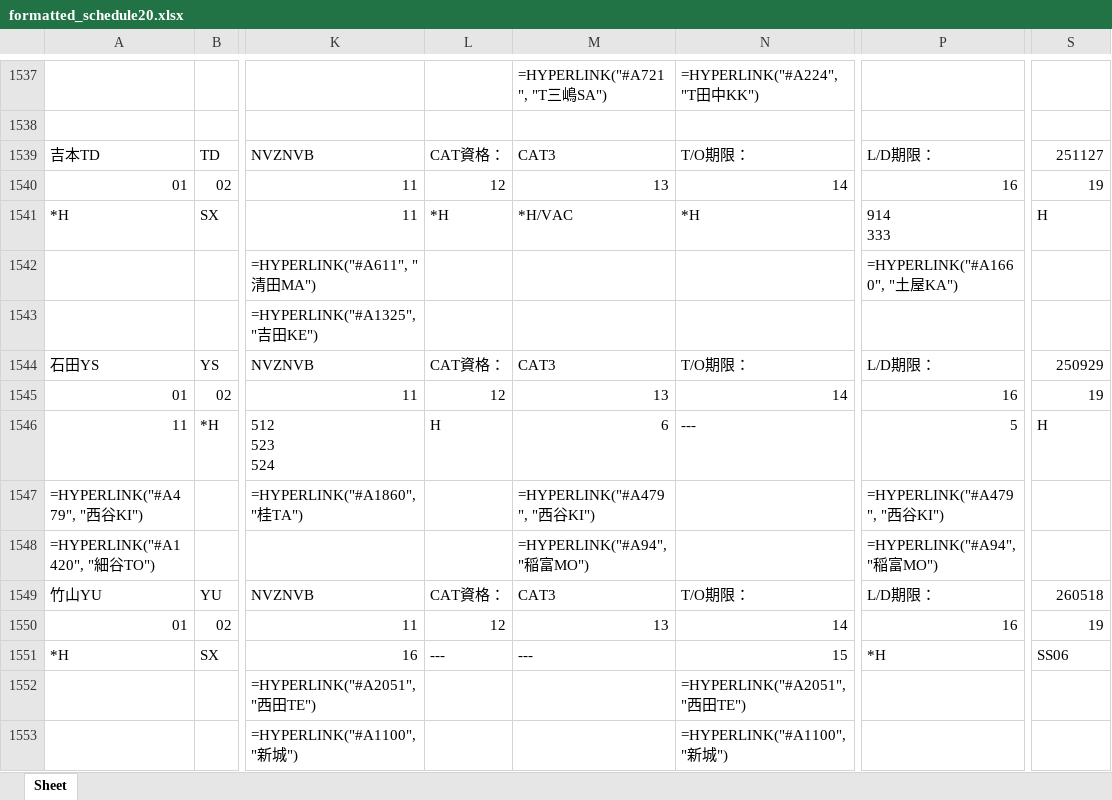
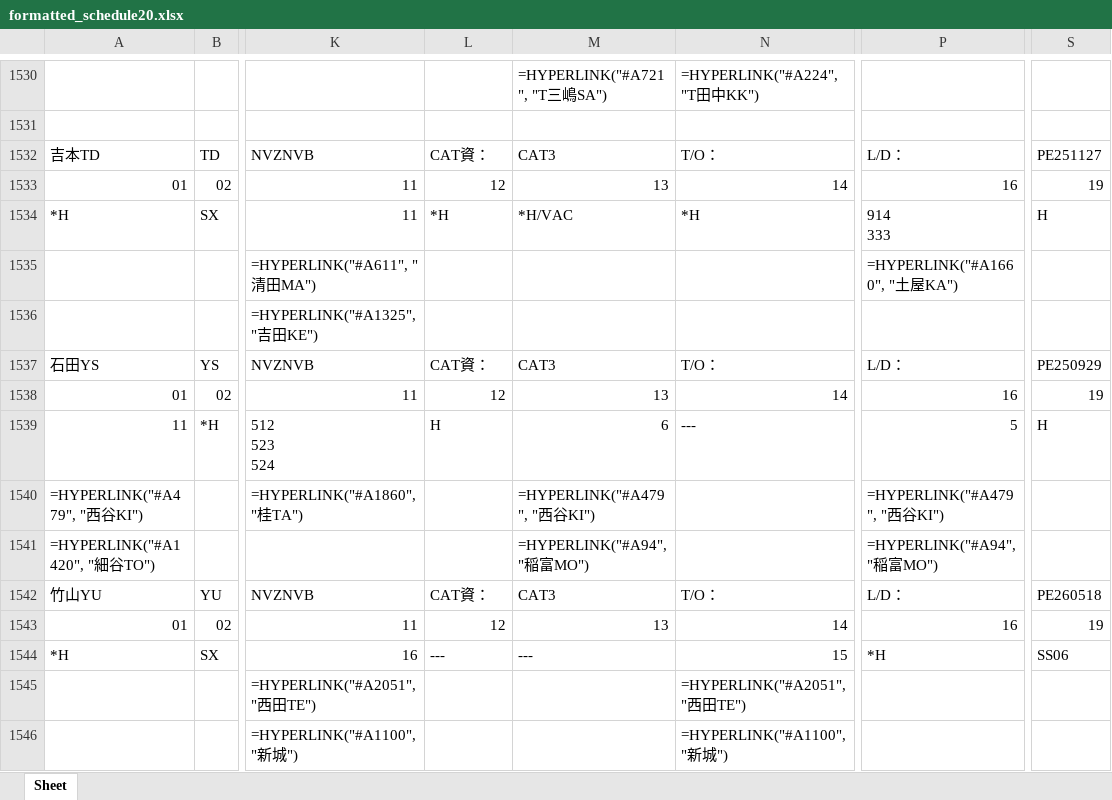
Before and after one commit to nagumoyo/NVZ_SKD, an Excel workbook: formatted_schedule20.xlsx, sheet Sheet, drawn as a sheet; only a part is shown, gaps mark what is left out; values as stored, in another font and other column widths than the file's, no cell formats; formulas without a stored value are shown as written; addresses are those after the commit; the diff covers the shown part only; the diff names each change by its address in the sheet, - before the commit and + after, or states it on an @@ line.

```diff
--- a/formatted_schedule20.xlsx (sheet Sheet)
+++ b/formatted_schedule20.xlsx (sheet Sheet)
-L1532: CAT資格：
+L1532: CAT資：
-N1532: T/O期限：
+N1532: T/O：
-P1532: L/D期限：
+P1532: L/D：
-S1532: 251127
+S1532: PE251127
-L1537: CAT資格：
+L1537: CAT資：
-N1537: T/O期限：
+N1537: T/O：
-P1537: L/D期限：
+P1537: L/D：
-S1537: 250929
+S1537: PE250929
-L1542: CAT資格：
+L1542: CAT資：
-N1542: T/O期限：
+N1542: T/O：
-P1542: L/D期限：
+P1542: L/D：
-S1542: 260518
+S1542: PE260518
```
Also changed, not shown: 9 removed rows and 1691 edited cells elsewhere in this sheet, cell formats, 43 other files.
